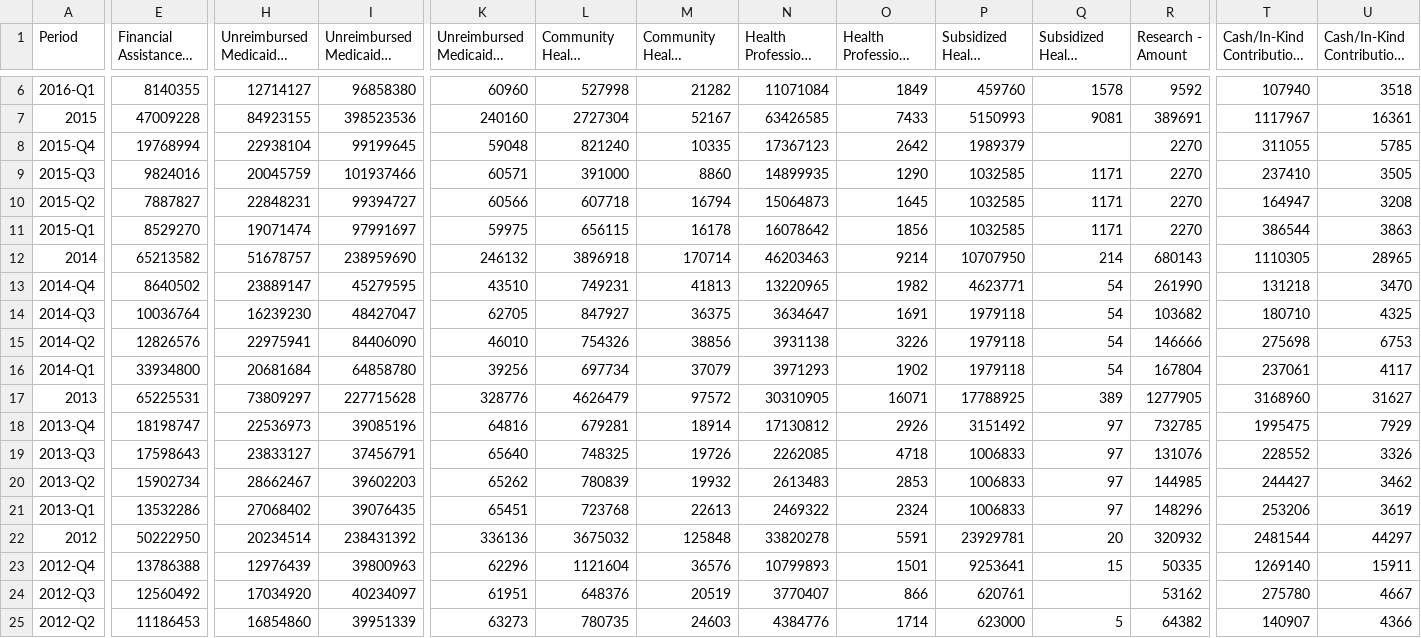
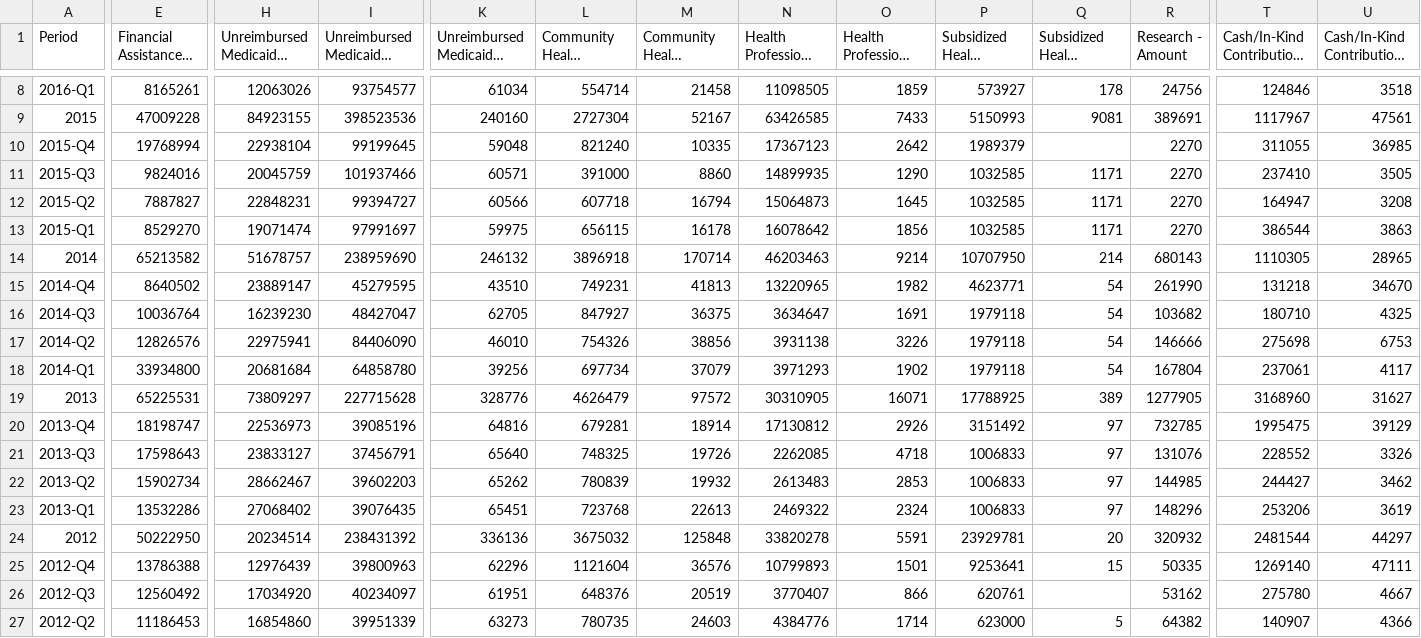
Before and after one commit to PresenceHealth/communitytouch, a CSV file: data/System.csv, drawn as a sheet; only a part is shown, gaps mark what is left out; long unchanged cells end in …; addresses are those after the commit; the diff covers the shown part only; the diff names each change by its address in the sheet, - before the commit and + after, or states it on an @@ line.

Commit message:
Update data

```diff
--- a/data/System.csv
+++ b/data/System.csv
-E8 (Financial Assistance - Amount): 8140355
+E8 (Financial Assistance - Amount): 8165261
-H8 (Unreimbursed Medicaid - Amount): 12714127
+H8 (Unreimbursed Medicaid - Amount): 12063026
-I8: 96858380
+I8: 93754577
-K8: 60960
+K8: 61034
-L8: 527998
+L8: 554714
-M8: 21282
+M8: 21458
-N8: 11071084
+N8: 11098505
-O8: 1849
+O8: 1859
-P8: 459760
+P8: 573927
-Q8: 1578
+Q8: 178
-R8 (Research - Amount): 9592
+R8 (Research - Amount): 24756
-T8: 107940
+T8: 124846
-U9: 16361
+U9: 47561
-U10: 5785
+U10: 36985
-U15: 3470
+U15: 34670
-U20: 7929
+U20: 39129
-U25: 15911
+U25: 47111
```
Also changed, not shown: 2 added rows and 85 edited cells elsewhere in this file, data/PCMC.csv, data/PHFMC.csv, 13 other files.
